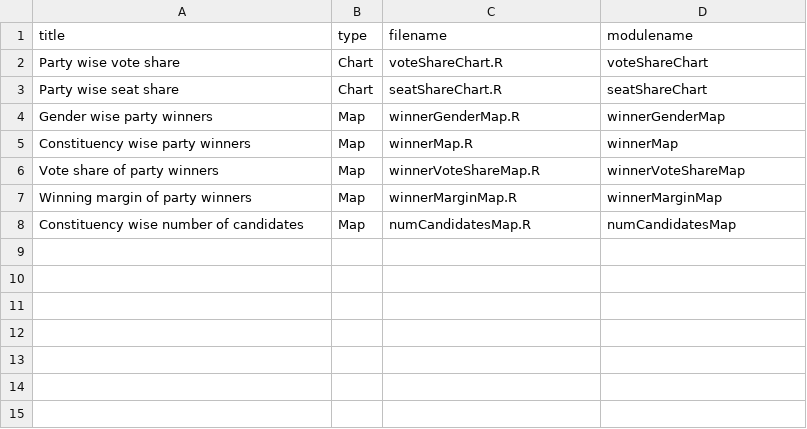
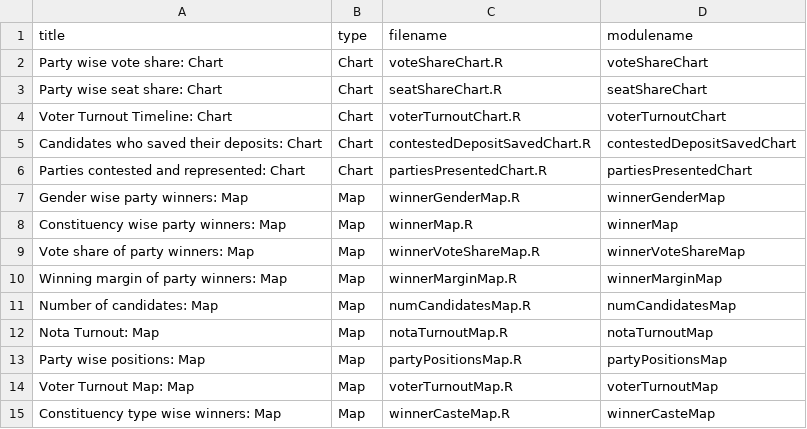
Before and after one commit to tcpd/lokdhaba, a CSV file: AE/chartsMaps_backup.csv, drawn as a sheet.

Commit message:
Complete rewrite of code for AE charts/maps by creating a small meta language in which ui requirements are expressed. Another R program (utils/utils-metaprog.R) takes these files and generate actual shiny component with ui elements

```diff
--- a/AE/chartsMaps_backup.csv
+++ b/AE/chartsMaps_backup.csv
@@ -1,8 +1,15 @@
 title,type,filename,modulename
-Party wise vote share,Chart,voteShareChart.R,voteShareChart
-Party wise seat share,Chart,seatShareChart.R,seatShareChart
-Gender wise party winners,Map,winnerGenderMap.R,winnerGenderMap
-Constituency wise party winners,Map,winnerMap.R,winnerMap
-Vote share of party winners,Map,winnerVoteShareMap.R,winnerVoteShareMap
-Winning margin of party winners,Map,winnerMarginMap.R,winnerMarginMap
-Constituency wise number of candidates,Map,numCandidatesMap.R,numCandidatesMap
+Party wise vote share: Chart,Chart,voteShareChart.R,voteShareChart
+Party wise seat share: Chart,Chart,seatShareChart.R,seatShareChart
+Voter Turnout Timeline: Chart,Chart,voterTurnoutChart.R,voterTurnoutChart
+Candidates who saved their deposits: Chart,Chart,contestedDepositSavedChart.R,contestedDepositSavedChart
+Parties contested and represented: Chart,Chart,partiesPresentedChart.R,partiesPresentedChart
+Gender wise party winners: Map,Map,winnerGenderMap.R,winnerGenderMap
+Constituency wise party winners: Map,Map,winnerMap.R,winnerMap
+Vote share of party winners: Map,Map,winnerVoteShareMap.R,winnerVoteShareMap
+Winning margin of party winners: Map,Map,winnerMarginMap.R,winnerMarginMap
+Number of candidates: Map,Map,numCandidatesMap.R,numCandidatesMap
+Nota Turnout: Map,Map,notaTurnoutMap.R,notaTurnoutMap
+Party wise positions: Map,Map,partyPositionsMap.R,partyPositionsMap
+Voter Turnout Map: Map,Map,voterTurnoutMap.R,voterTurnoutMap
+Constituency type wise winners: Map,Map,winnerCasteMap.R,winnerCasteMap
```
Also changed, not shown: AE/chartsMaps.csv, 46 other files.
